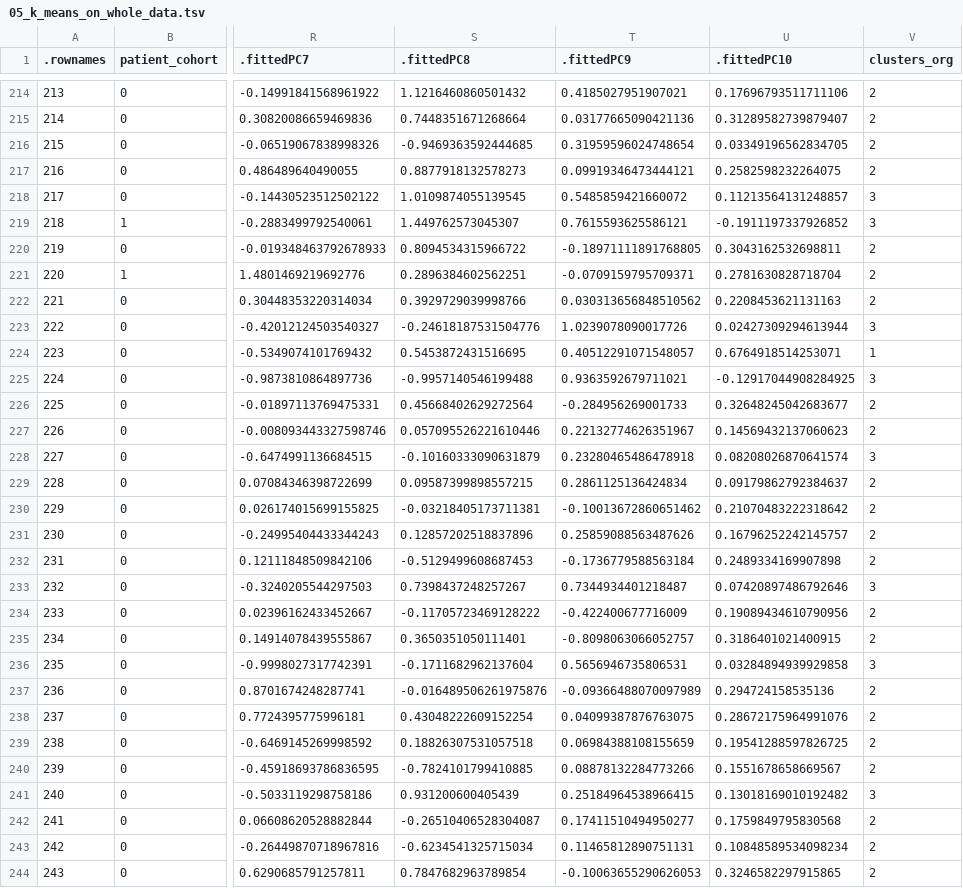
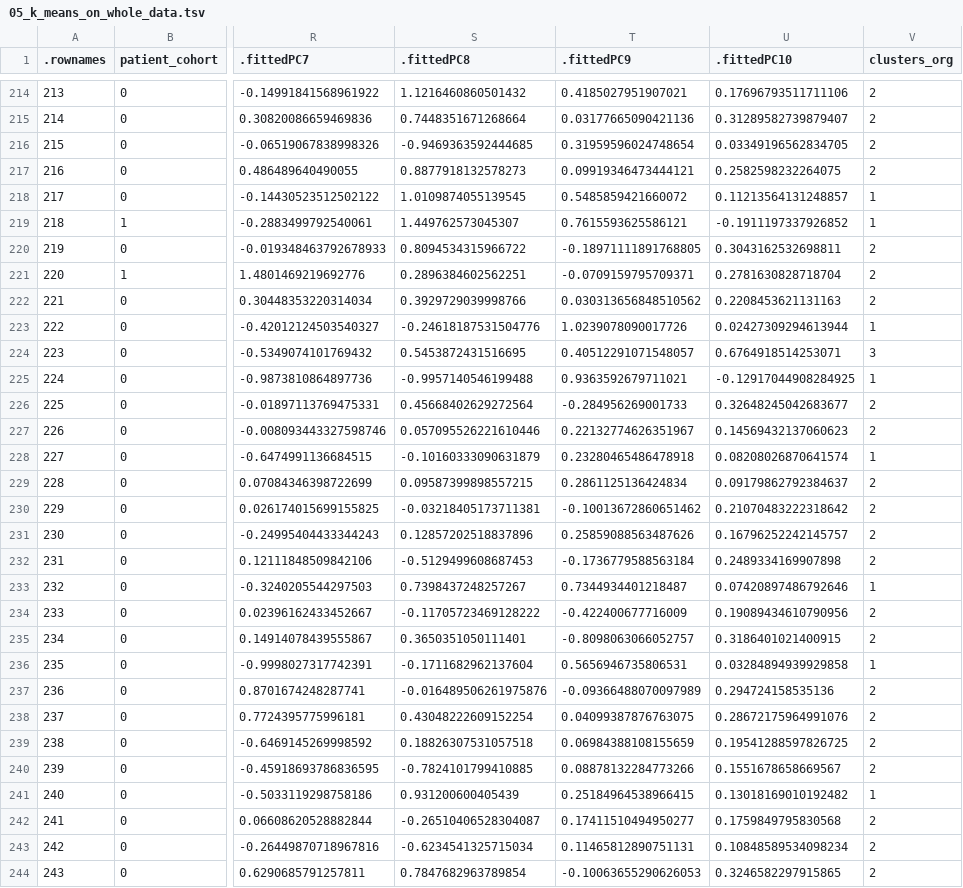
Before and after one commit to rforbiodatascience22/2022_group18_final_project, a TSV file: PancRISK_project/data/05_k_means_on_whole_data.tsv, drawn as a sheet; only a part is shown, gaps mark what is left out; the diff covers the shown part only; the diff names each change by its address in the sheet, - before the commit and + after, or states it on an @@ line.

Commit message:
evaluation of the k-means clustering

```diff
--- a/PancRISK_project/data/05_k_means_on_whole_data.tsv
+++ b/PancRISK_project/data/05_k_means_on_whole_data.tsv
-V218:V219 (clusters_org): 3
+V218:V219 (clusters_org): 1
-V223 (clusters_org): 3
+V223 (clusters_org): 1
-V224 (clusters_org): 1
+V224 (clusters_org): 3
-V225 (clusters_org): 3
+V225 (clusters_org): 1
-V228 (clusters_org): 3
+V228 (clusters_org): 1
-V233 (clusters_org): 3
+V233 (clusters_org): 1
-V236 (clusters_org): 3
+V236 (clusters_org): 1
-V241 (clusters_org): 3
+V241 (clusters_org): 1
```
Also changed, not shown: 40 edited cells elsewhere in this file, PancRISK_project/data/06_k_means_onto_PC_1_2.tsv, 1 other file.
